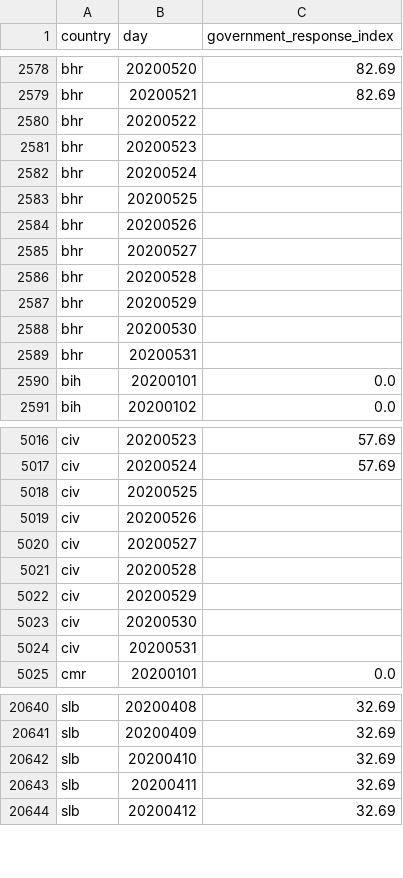
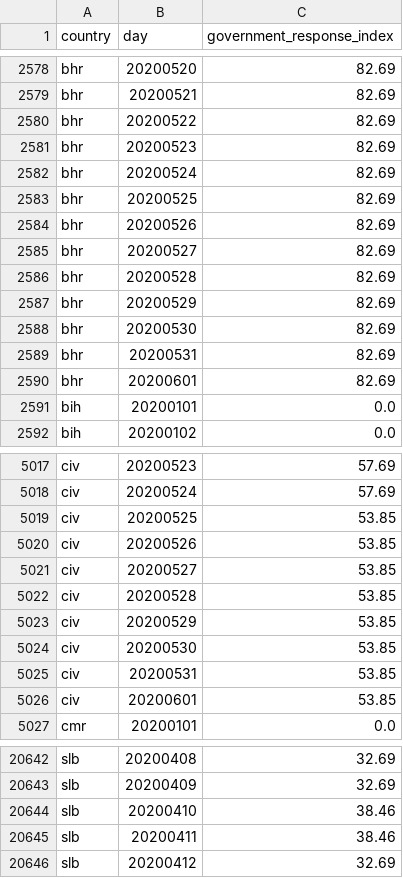
Before and after one commit to open-numbers/ddf--oxford--covid_government_response, a CSV file: ddf--datapoints--government_response_index--by--country--day.csv, drawn as a sheet; only a part is shown, gaps mark what is left out; the diff covers the shown part only.

```diff
--- a/ddf--datapoints--government_response_index--by--country--day.csv
+++ b/ddf--datapoints--government_response_index--by--country--day.csv
@@ -2579,12 +2579,13 @@ bhr,20200520,82.69
 bhr,20200521,82.69
-bhr,20200522,
-bhr,20200523,
-bhr,20200524,
-bhr,20200525,
-bhr,20200526,
-bhr,20200527,
-bhr,20200528,
-bhr,20200529,
-bhr,20200530,
-bhr,20200531,
+bhr,20200522,82.69
+bhr,20200523,82.69
+bhr,20200524,82.69
+bhr,20200525,82.69
+bhr,20200526,82.69
+bhr,20200527,82.69
+bhr,20200528,82.69
+bhr,20200529,82.69
+bhr,20200530,82.69
+bhr,20200531,82.69
+bhr,20200601,82.69
 bih,20200101,0.0
@@ -5017,9 +5018,10 @@ civ,20200523,57.69
 civ,20200524,57.69
-civ,20200525,
-civ,20200526,
-civ,20200527,
-civ,20200528,
-civ,20200529,
-civ,20200530,
-civ,20200531,
+civ,20200525,53.85
+civ,20200526,53.85
+civ,20200527,53.85
+civ,20200528,53.85
+civ,20200529,53.85
+civ,20200530,53.85
+civ,20200531,53.85
+civ,20200601,53.85
 cmr,20200101,0.0
@@ -20641,4 +20643,4 @@ slb,20200408,32.69
 slb,20200409,32.69
-slb,20200410,32.69
-slb,20200411,32.69
+slb,20200410,38.46
+slb,20200411,38.46
 slb,20200412,32.69
```
Also changed, not shown: 20 edited cells elsewhere in this file, ddf--datapoints--containment_health_index--by--country--day.csv, ddf--datapoints--h1_flag--by--country--day.csv, 37 other files.
